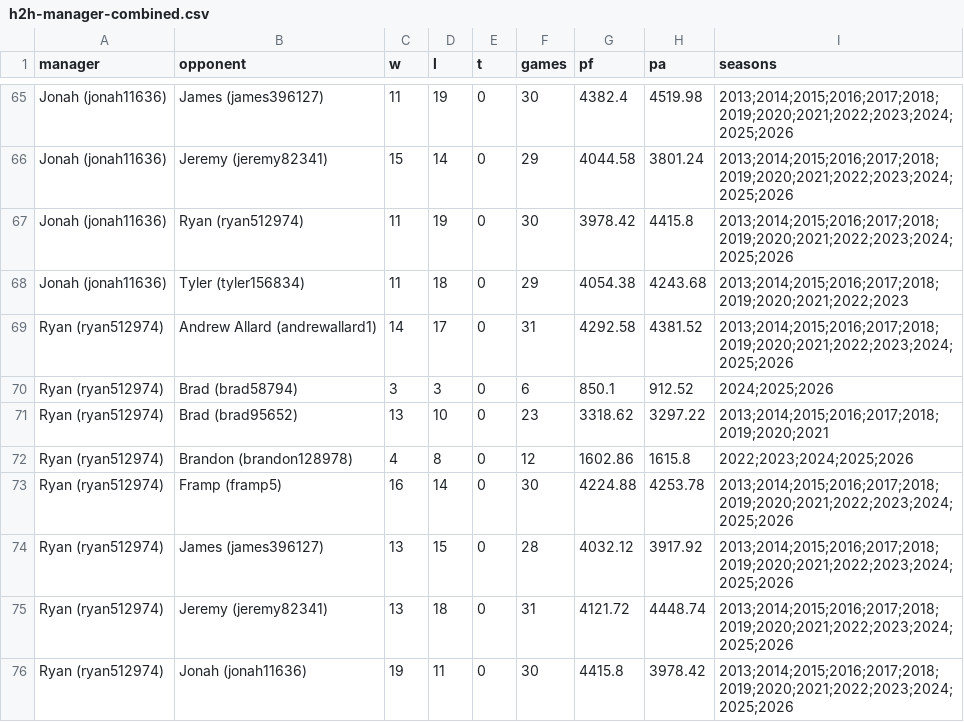
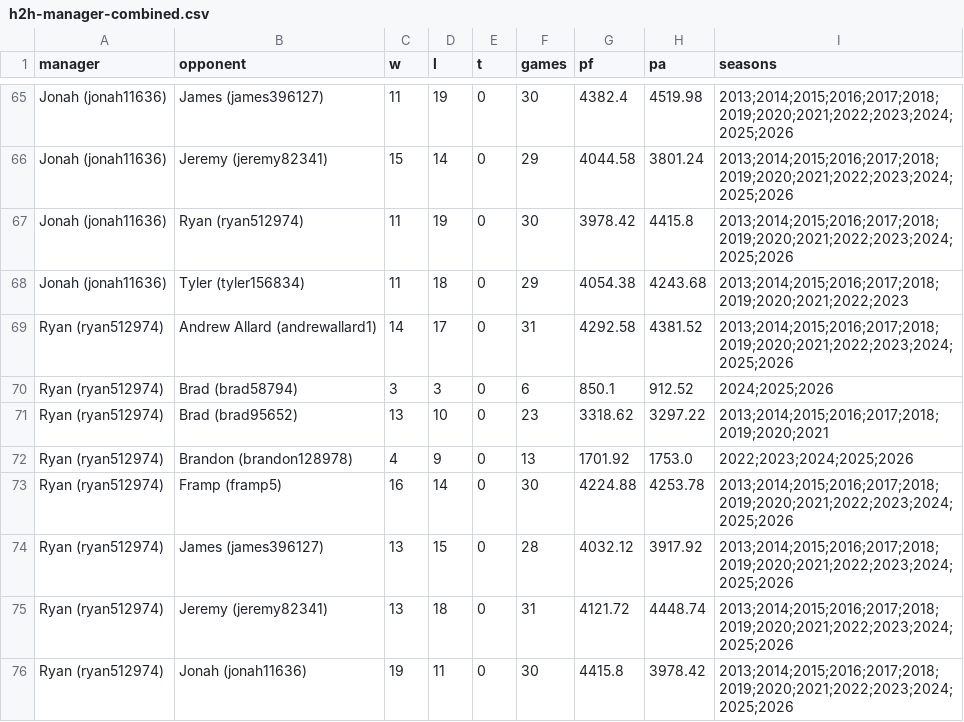
Before and after one commit to mallard2222/deeper-than-gm-data, a CSV file: grok/history/yahoo-ff-668216/results/h2h/h2h-manager-combined.csv, drawn as a sheet; only a part is shown, gaps mark what is left out; the diff covers the shown part only.

```diff
--- a/grok/history/yahoo-ff-668216/results/h2h/h2h-manager-combined.csv
+++ b/grok/history/yahoo-ff-668216/results/h2h/h2h-manager-combined.csv
@@ -71,3 +71,3 @@ Ryan (ryan512974),Brad (brad58794),3,3,0,6,850.1,912.52,2024;2025;2026
 Ryan (ryan512974),Brad (brad95652),13,10,0,23,3318.62,3297.22,2013;2014;2015;2016;2017;2018;2019;2020;2021
-Ryan (ryan512974),Brandon (brandon128978),4,8,0,12,1602.86,1615.8,2022;2023;2024;2025;2026
+Ryan (ryan512974),Brandon (brandon128978),4,9,0,13,1701.92,1753.0,2022;2023;2024;2025;2026
 Ryan (ryan512974),Framp (framp5),16,14,0,30,4224.88,4253.78,2013;2014;2015;2016;2017;2018;2019;2020;2021;2022;2023;2024;2025;2026
```
Also changed, not shown: 28 edited cells elsewhere in this file, grok/history/yahoo-ff-668216/results/h2h/h2h-manager-regular.csv, grok/history/yahoo-ff-668216/results/h2h/h2h-teamname-regular.csv, 15 other files.
